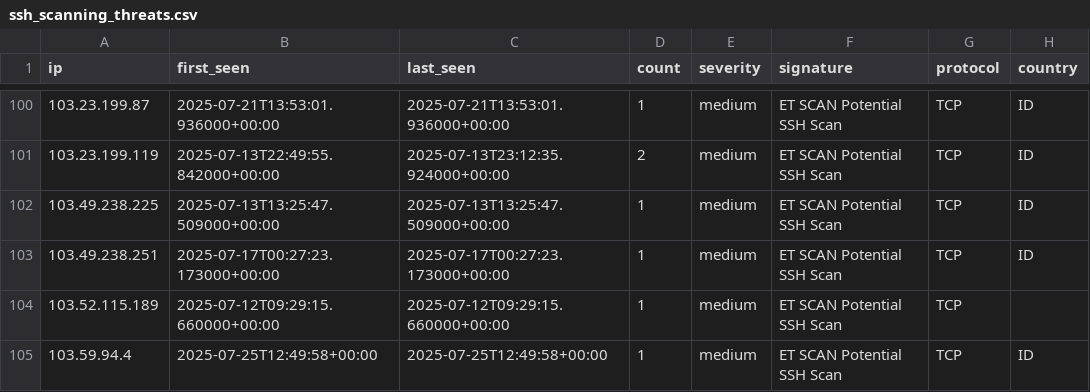
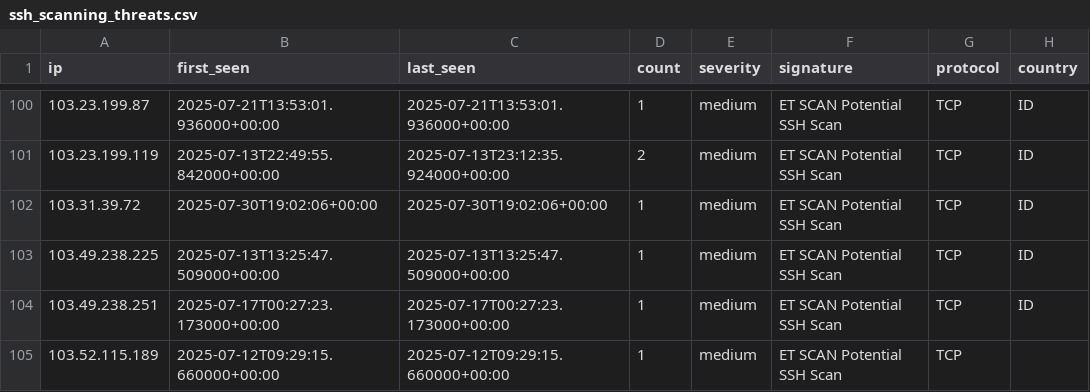
Before and after one commit to Tempest-Solutions-Company/threat-feeds, a CSV file: ssh_scanning_threats.csv, drawn as a sheet; only a part is shown, gaps mark what is left out; the shorter side is filled out with more unchanged rows; the diff names each change by its address in the sheet, - before the commit and + after, or states it on an @@ line.

Commit message:
Update threat feeds - 2025-07-30 20:11:07 UTC

```diff
--- a/ssh_scanning_threats.csv
+++ b/ssh_scanning_threats.csv
+row 102: 103.31.39.72 | 2025-07-30T19:02:06+00:00 | 2025-07-30T19:02:06+00:00 | 1 | medium | ET SCAN Potential SSH Scan | TCP | ID
```
